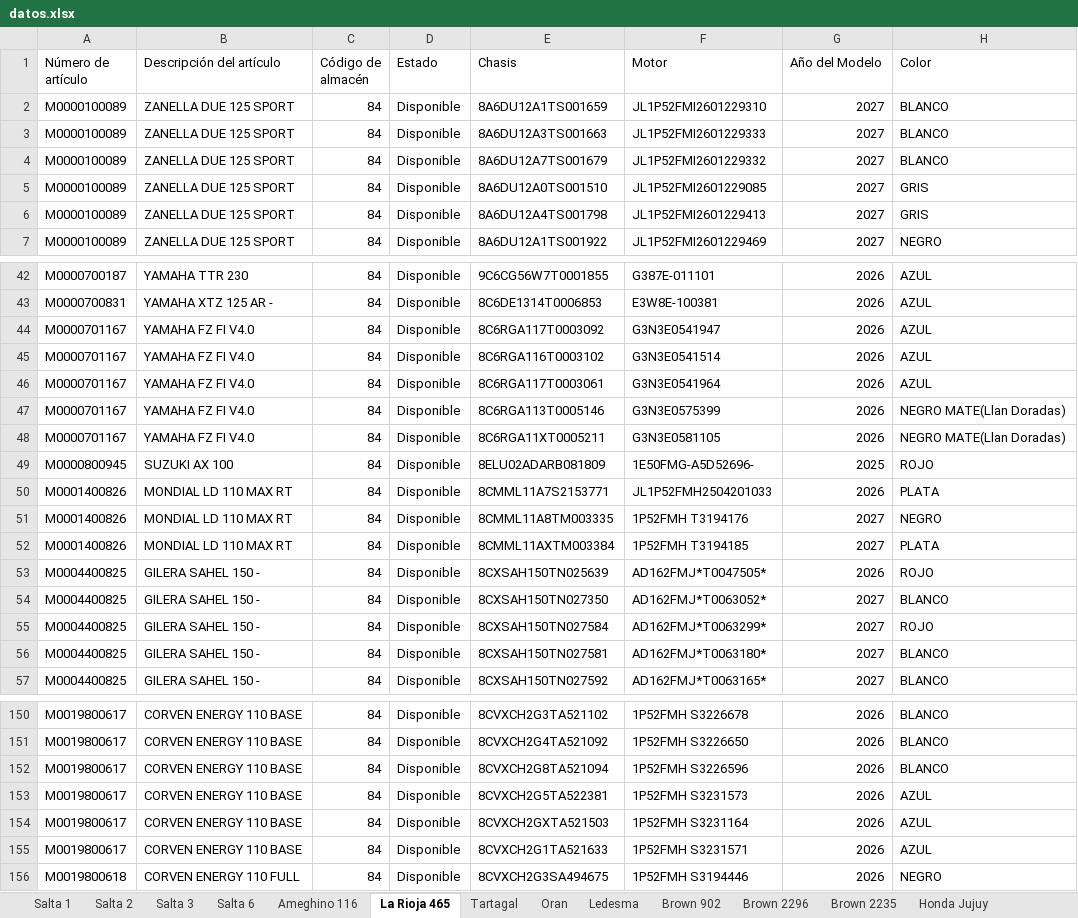
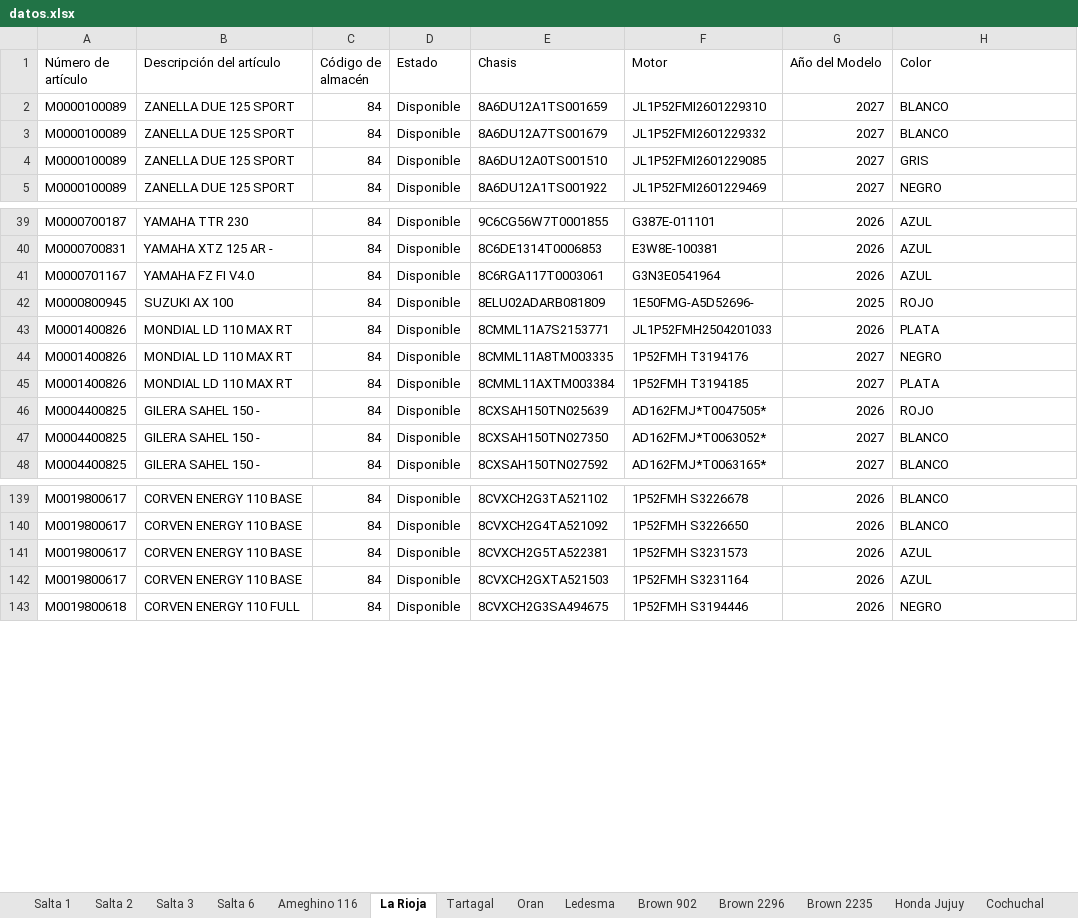
Before and after one commit to yuhmaksuc095-beep/logistica-jujuy, an Excel workbook: datos.xlsx, sheet La Rioja, drawn as a sheet; only a part is shown, gaps mark what is left out; values as stored, in another font and other column widths than the file's, no borders; removed rows and columns are numbered as before the commit, all else as after; the diff covers the shown part only; the diff names each change by its address in the sheet, - before the commit and + after, or states it on an @@ line.

```diff
--- a/datos.xlsx (sheet La Rioja)
+++ b/datos.xlsx (sheet La Rioja)
-sheet tab: La Rioja 465
+sheet tab: La Rioja
-row 3: M0000100089 | ZANELLA DUE 125 SPORT | 84 | Disponible | 8A6DU12A3TS001663 | JL1P52FMI2601229333 | 2027 | BLANCO
-row 6: M0000100089 | ZANELLA DUE 125 SPORT | 84 | Disponible | 8A6DU12A4TS001798 | JL1P52FMI2601229413 | 2027 | GRIS
-row 44: M0000701167 | YAMAHA FZ FI V4.0 | 84 | Disponible | 8C6RGA117T0003092 | G3N3E0541947 | 2026 | AZUL
-row 45: M0000701167 | YAMAHA FZ FI V4.0 | 84 | Disponible | 8C6RGA116T0003102 | G3N3E0541514 | 2026 | AZUL
-row 47: M0000701167 | YAMAHA FZ FI V4.0 | 84 | Disponible | 8C6RGA113T0005146 | G3N3E0575399 | 2026 | NEGRO MATE(Llan Doradas)
-row 48: M0000701167 | YAMAHA FZ FI V4.0 | 84 | Disponible | 8C6RGA11XT0005211 | G3N3E0581105 | 2026 | NEGRO MATE(Llan Doradas)
-row 55: M0004400825 | GILERA SAHEL 150 - | 84 | Disponible | 8CXSAH150TN027584 | AD162FMJ*T0063299* | 2027 | ROJO
-row 56: M0004400825 | GILERA SAHEL 150 - | 84 | Disponible | 8CXSAH150TN027581 | AD162FMJ*T0063180* | 2027 | BLANCO
-row 152: M0019800617 | CORVEN ENERGY 110 BASE | 84 | Disponible | 8CVXCH2G8TA521094 | 1P52FMH S3226596 | 2026 | BLANCO
-row 155: M0019800617 | CORVEN ENERGY 110 BASE | 84 | Disponible | 8CVXCH2G1TA521633 | 1P52FMH S3231571 | 2026 | AZUL
```
Also changed, not shown: 1 added row and 8 removed rows elsewhere in this sheet, sheet Cochuchal, sheet Oran, sheet Brown 2235, sheet Brown 2296, sheet Salta 3, sheet Brown 902, 7 more sheets.
